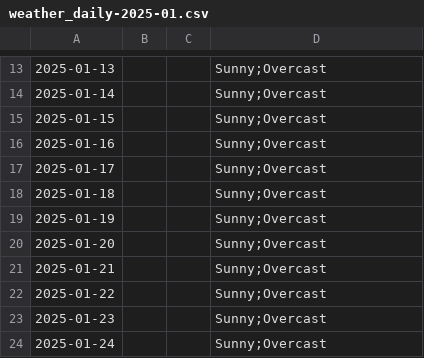
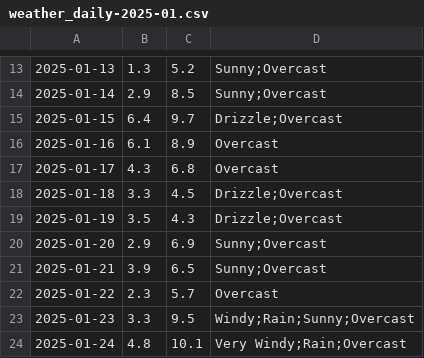
Before and after one commit to mlittlec/Home-Temps, a CSV file: data/weather/raw/2025/weather_daily-2025-01.csv, drawn as a sheet; only a part is shown, gaps mark what is left out; the diff covers the shown part only.

```diff
--- a/data/weather/raw/2025/weather_daily-2025-01.csv
+++ b/data/weather/raw/2025/weather_daily-2025-01.csv
@@ -13,12 +13,12 @@
-2025-01-13,,,"Sunny;Overcast"
-2025-01-14,,,"Sunny;Overcast"
-2025-01-15,,,"Sunny;Overcast"
-2025-01-16,,,"Sunny;Overcast"
-2025-01-17,,,"Sunny;Overcast"
-2025-01-18,,,"Sunny;Overcast"
-2025-01-19,,,"Sunny;Overcast"
-2025-01-20,,,"Sunny;Overcast"
-2025-01-21,,,"Sunny;Overcast"
-2025-01-22,,,"Sunny;Overcast"
-2025-01-23,,,"Sunny;Overcast"
-2025-01-24,,,"Sunny;Overcast"
+2025-01-13,1.3,5.2,"Sunny;Overcast"
+2025-01-14,2.9,8.5,"Sunny;Overcast"
+2025-01-15,6.4,9.7,"Drizzle;Overcast"
+2025-01-16,6.1,8.9,"Overcast"
+2025-01-17,4.3,6.8,"Overcast"
+2025-01-18,3.3,4.5,"Drizzle;Overcast"
+2025-01-19,3.5,4.3,"Drizzle;Overcast"
+2025-01-20,2.9,6.9,"Sunny;Overcast"
+2025-01-21,3.9,6.5,"Sunny;Overcast"
+2025-01-22,2.3,5.7,"Overcast"
+2025-01-23,3.3,9.5,"Windy;Rain;Sunny;Overcast"
+2025-01-24,4.8,10.1,"Very Windy;Rain;Overcast"
```
Also changed, not shown: 56 edited cells elsewhere in this file.
